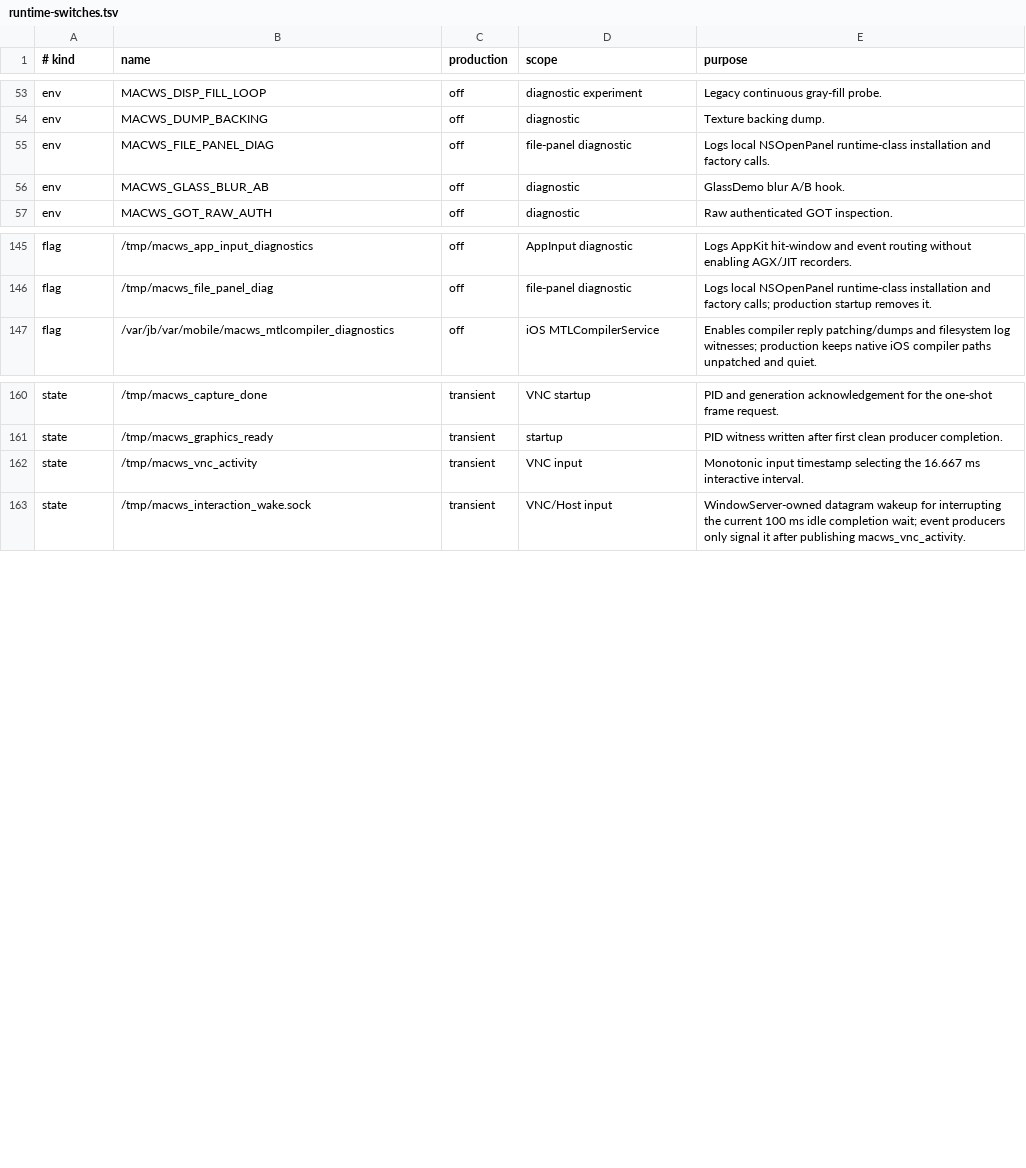
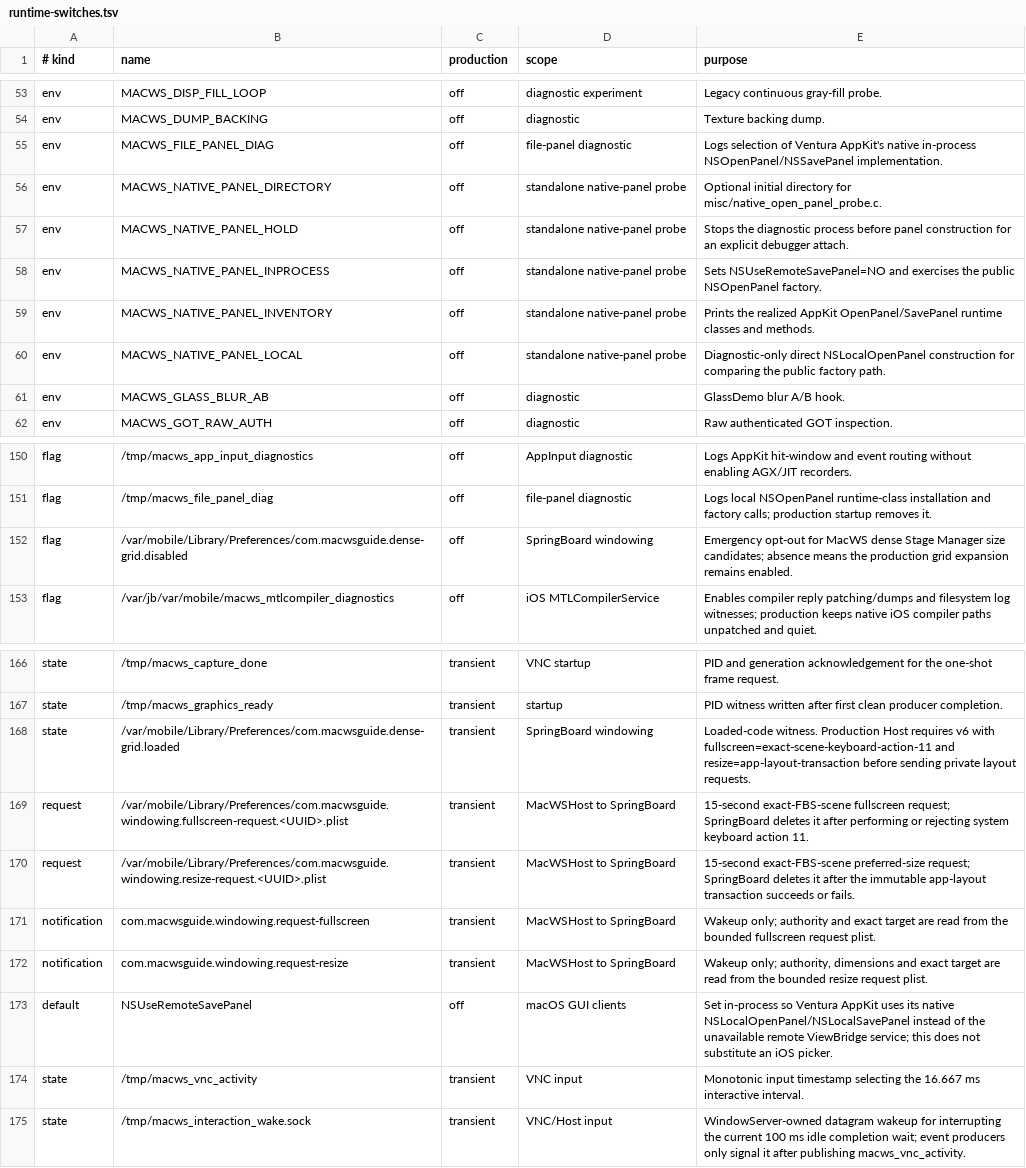
Before and after one commit to DCMMC/MacWSBootingGuide, a TSV file: docs/runtime-switches.tsv, drawn as a sheet; only a part is shown, gaps mark what is left out.

Commit message:
Implement native panels and exact Scene windowing

```diff
--- a/docs/runtime-switches.tsv
+++ b/docs/runtime-switches.tsv
@@ -54,3 +54,8 @@ env	MACWS_DISP_FILL_LOOP	off	diagnostic experiment	Legacy continuous gray-fill p
 env	MACWS_DUMP_BACKING	off	diagnostic	Texture backing dump.
-env	MACWS_FILE_PANEL_DIAG	off	file-panel diagnostic	Logs local NSOpenPanel runtime-class installation and factory calls.
+env	MACWS_FILE_PANEL_DIAG	off	file-panel diagnostic	Logs selection of Ventura AppKit's native in-process NSOpenPanel/NSSavePanel implementation.
+env	MACWS_NATIVE_PANEL_DIRECTORY	off	standalone native-panel probe	Optional initial directory for misc/native_open_panel_probe.c.
+env	MACWS_NATIVE_PANEL_HOLD	off	standalone native-panel probe	Stops the diagnostic process before panel construction for an explicit debugger attach.
+env	MACWS_NATIVE_PANEL_INPROCESS	off	standalone native-panel probe	Sets NSUseRemoteSavePanel=NO and exercises the public NSOpenPanel factory.
+env	MACWS_NATIVE_PANEL_INVENTORY	off	standalone native-panel probe	Prints the realized AppKit OpenPanel/SavePanel runtime classes and methods.
+env	MACWS_NATIVE_PANEL_LOCAL	off	standalone native-panel probe	Diagnostic-only direct NSLocalOpenPanel construction for comparing the public factory path.
 env	MACWS_GLASS_BLUR_AB	off	diagnostic	GlassDemo blur A/B hook.
@@ -146,2 +151,3 @@ flag	/tmp/macws_app_input_diagnostics	off	AppInput diagnostic	Logs AppKit hit-wi
 flag	/tmp/macws_file_panel_diag	off	file-panel diagnostic	Logs local NSOpenPanel runtime-class installation and factory calls; production startup removes it.
+flag	/var/mobile/Library/Preferences/com.macwsguide.dense-grid.disabled	off	SpringBoard windowing	Emergency opt-out for MacWS dense Stage Manager size candidates; absence means the production grid expansion remains enabled.
 flag	/var/jb/var/mobile/macws_mtlcompiler_diagnostics	off	iOS MTLCompilerService	Enables compiler reply patching/dumps and filesystem log witnesses; production keeps native iOS compiler paths unpatched and quiet.
@@ -161,2 +167,8 @@ state	/tmp/macws_capture_done	transient	VNC startup	PID and generation acknowled
 state	/tmp/macws_graphics_ready	transient	startup	PID witness written after first clean producer completion.
+state	/var/mobile/Library/Preferences/com.macwsguide.dense-grid.loaded	transient	SpringBoard windowing	Loaded-code witness. Production Host requires v6 with fullscreen=exact-scene-keyboard-action-11 and resize=app-layout-transaction before sending private layout requests.
+request	/var/mobile/Library/Preferences/com.macwsguide.windowing.fullscreen-request.<UUID>.plist	transient	MacWSHost to SpringBoard	15-second exact-FBS-scene fullscreen request; SpringBoard deletes it after performing or rejecting system keyboard action 11.
+request	/var/mobile/Library/Preferences/com.macwsguide.windowing.resize-request.<UUID>.plist	transient	MacWSHost to SpringBoard	15-second exact-FBS-scene preferred-size request; SpringBoard deletes it after the immutable app-layout transaction succeeds or fails.
+notification	com.macwsguide.windowing.request-fullscreen	transient	MacWSHost to SpringBoard	Wakeup only; authority and exact target are read from the bounded fullscreen request plist.
+notification	com.macwsguide.windowing.request-resize	transient	MacWSHost to SpringBoard	Wakeup only; authority, dimensions and exact target are read from the bounded resize request plist.
+default	NSUseRemoteSavePanel	off	macOS GUI clients	Set in-process so Ventura AppKit uses its native NSLocalOpenPanel/NSLocalSavePanel instead of the unavailable remote ViewBridge service; this does not substitute an iOS picker.
 state	/tmp/macws_vnc_activity	transient	VNC input	Monotonic input timestamp selecting the 16.667 ms interactive interval.
```
Also changed, not shown: 10 other files.
